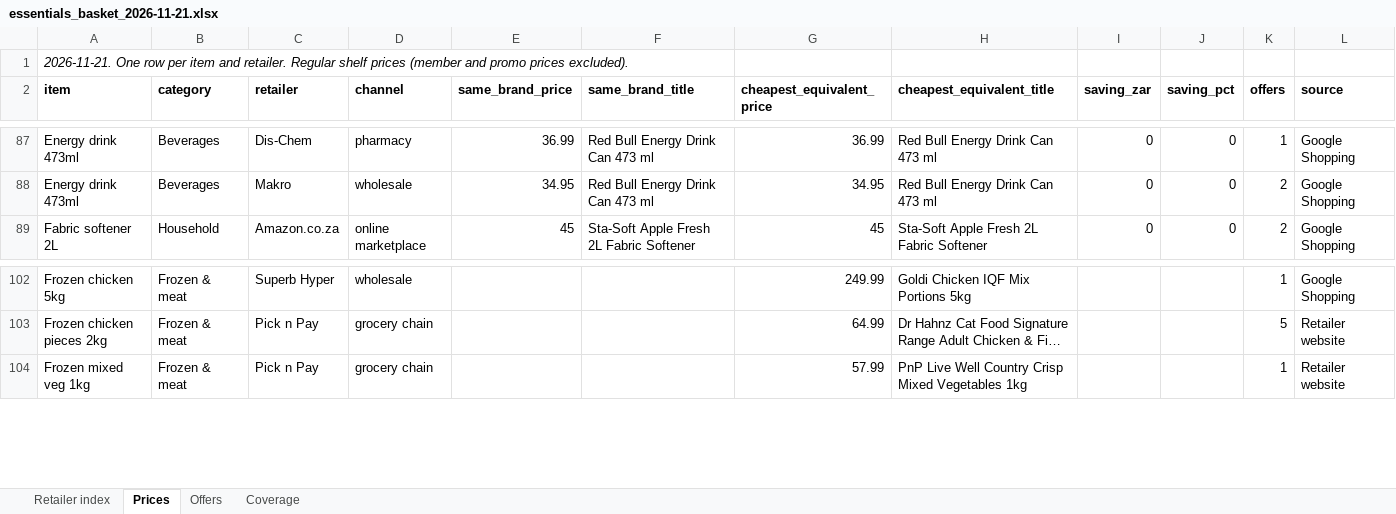
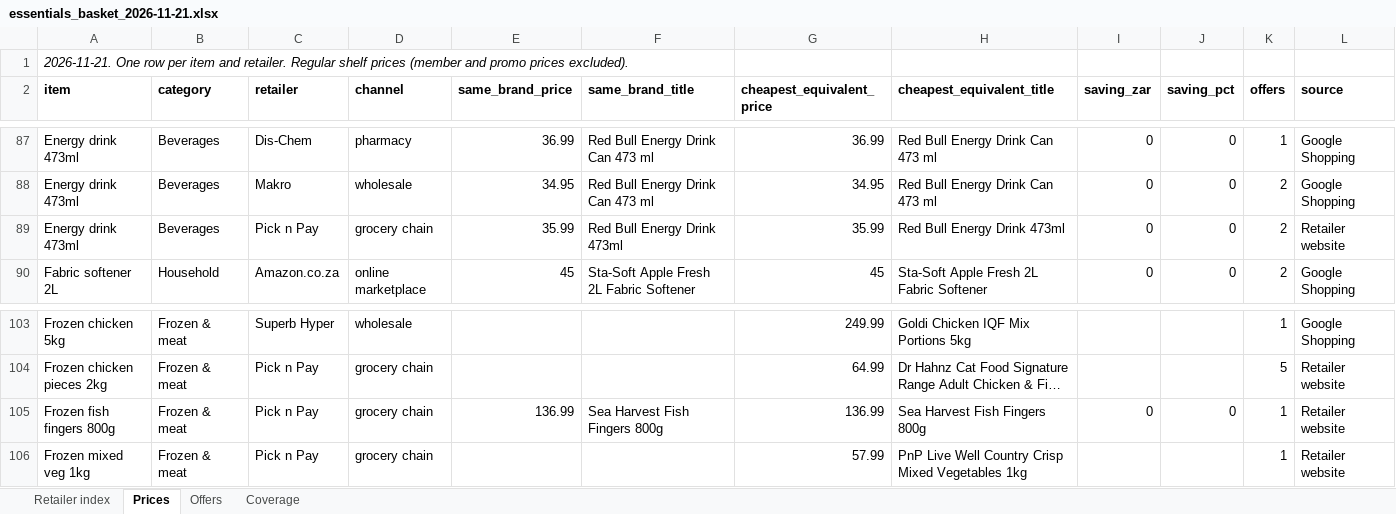
Before and after one commit to dumichanda/acolyte-site, an Excel workbook: data/essentials/essentials_basket_2026-11-21.xlsx, sheet Prices, drawn as a sheet; only a part is shown, gaps mark what is left out; long unchanged cells end in …; values as stored, in another font and other column widths than the file's, no borders; the diff names each change by its address in the sheet, - before the commit and + after, or states it on an @@ line.

```diff
--- a/data/essentials/essentials_basket_2026-11-21.xlsx (sheet Prices)
+++ b/data/essentials/essentials_basket_2026-11-21.xlsx (sheet Prices)
+row 89: Energy drink 473ml | Beverages | Pick n Pay | grocery chain | 35.99 | Red Bull Energy Drink 473ml | 35.99 | Red Bull Energy Drink 473ml | 0 | 0 | 2 | Retailer website
+row 105: Frozen fish fingers 800g | Frozen & meat | Pick n Pay | grocery chain | 136.99 | Sea Harvest Fish Fingers 800g | 136.99 | Sea Harvest Fish Fingers 800g | 0 | 0 | 1 | Retailer website
```
Also changed, not shown: sheet Offers, sheet Coverage, sheet Retailer index, 1 other file.
